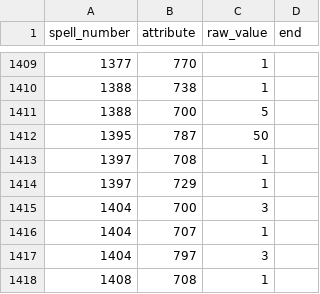
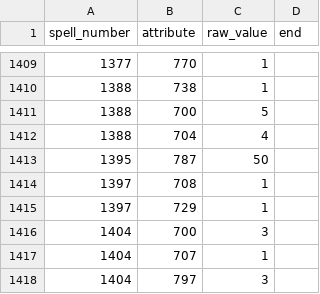
Before and after one commit to larzm42/dom6inspector, a CSV file: gamedata/attributes_by_spell.csv, drawn as a sheet; only a part is shown, gaps mark what is left out; the shorter side is filled out with more unchanged rows; the diff names each change by its address in the sheet, - before the commit and + after, or states it on an @@ line.

```diff
--- a/gamedata/attributes_by_spell.csv
+++ b/gamedata/attributes_by_spell.csv
+row 1412: 1388 | 704 | 4
```
Also changed, not shown: gamedata/attributes_by_nation.csv, gamedata/effects_weapons.csv, 16 other files.
